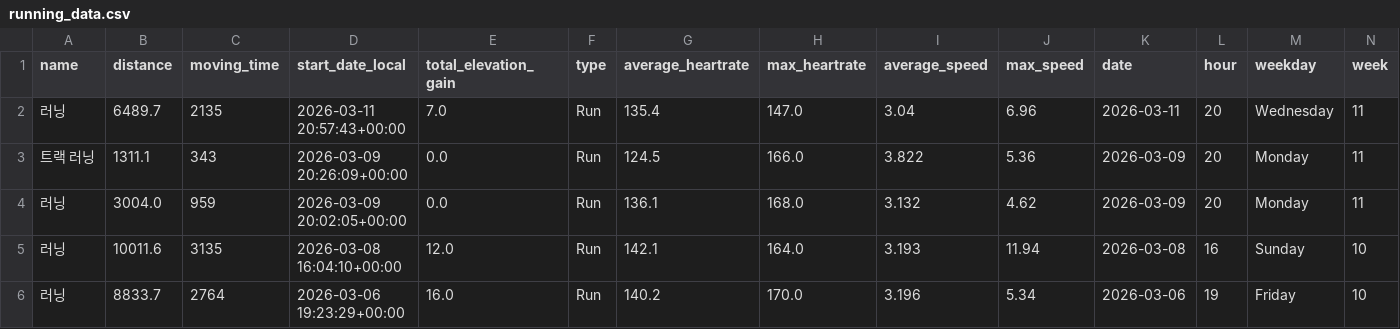
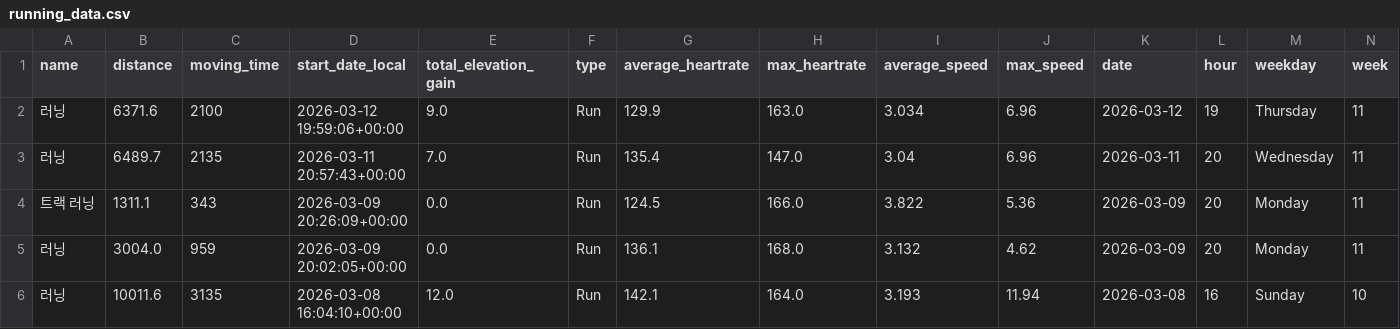
Before and after one commit to feat11/running-analytics, a CSV file: running_data.csv, drawn as a sheet; only a part is shown; the shorter side is filled out with more unchanged rows; rows hold the shown columns only; the diff names each change by its address in the sheet, - before the commit and + after, or states it on an @@ line.

```diff
--- a/running_data.csv
+++ b/running_data.csv
+row 2: 러닝 | 6371.6 | 2100 | 2026-03-12 19:59:06+00:00 | 9.0 | Run | 129.9 | 163.0 | 3.034 | 6.96 | 2026-03-12 | 19 | Thursday | 11
```
Also changed, not shown: 1 other file.
